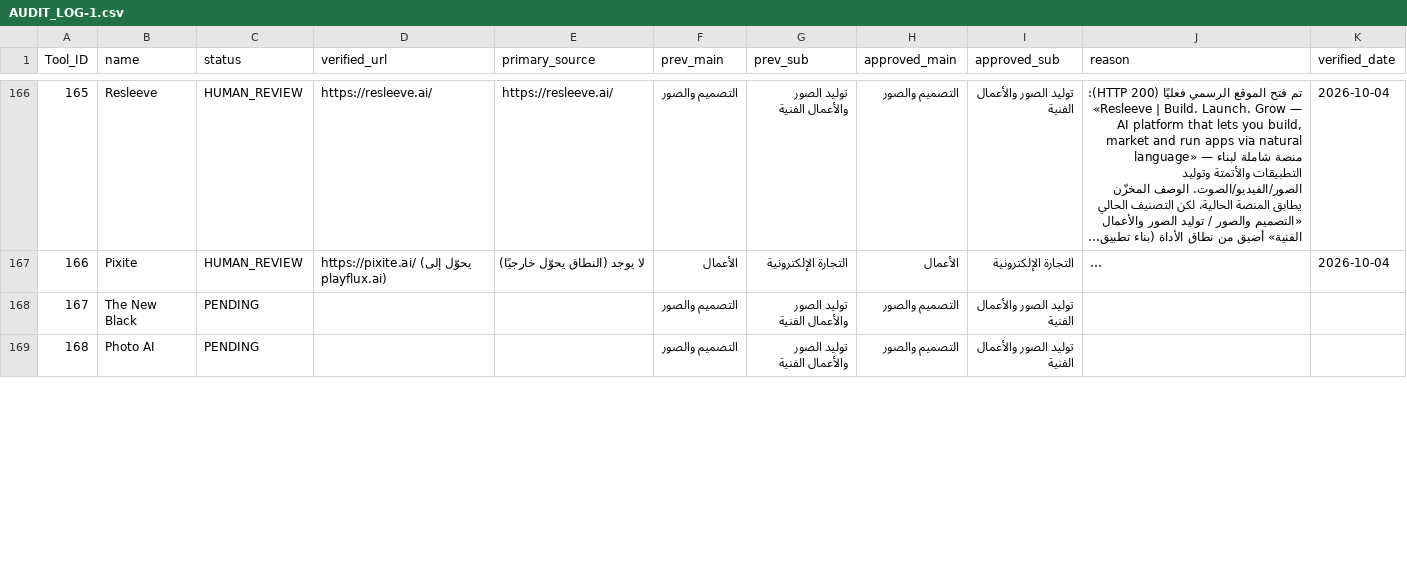
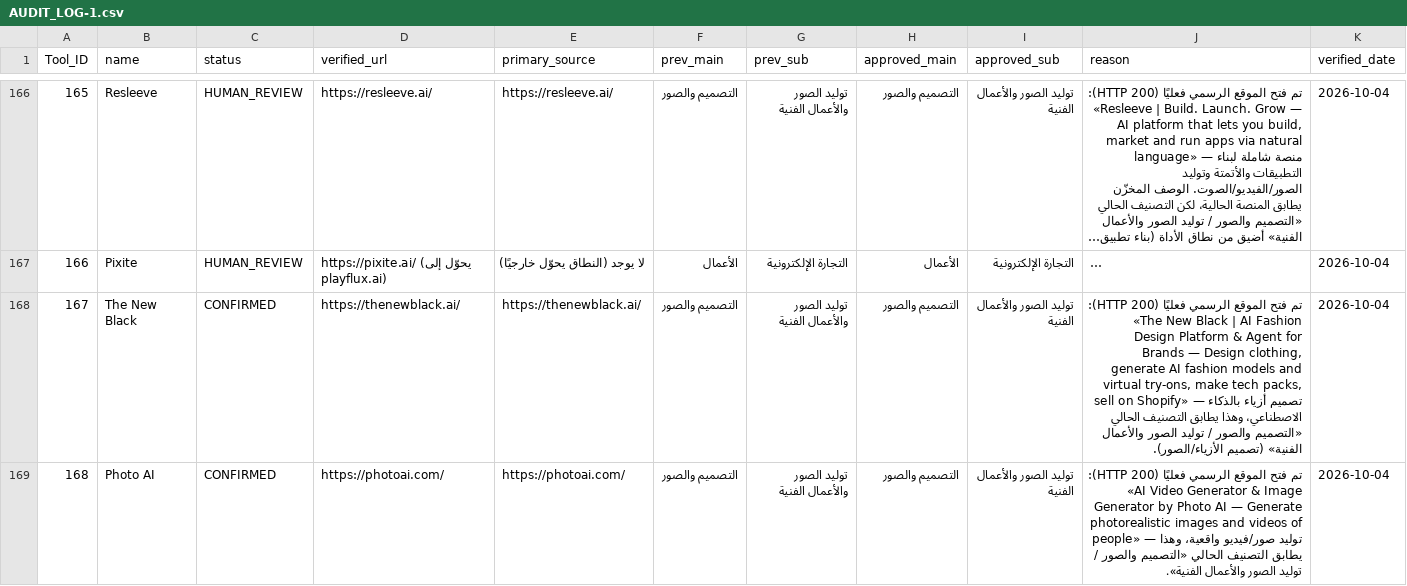
Before and after one commit to jr30rashid-coder/adasa-ai-audit1, a CSV file: AUDIT_LOG-1.csv, drawn as a sheet; only a part is shown, gaps mark what is left out; long unchanged cells end in …; the diff covers the shown part only; the diff names each change by its address in the sheet, - before the commit and + after, or states it on an @@ line.

```diff
--- a/AUDIT_LOG-1.csv
+++ b/AUDIT_LOG-1.csv
-C168:C169 (status): PENDING
+C168:C169 (status): CONFIRMED
-D168 (verified_url): (empty)
+D168 (verified_url): https://thenewblack.ai/
-E168 (primary_source): (empty)
+E168 (primary_source): https://thenewblack.ai/
-J168 (reason): (empty)
+J168 (reason): تم فتح الموقع الرسمي فعليًا (HTTP 200): «The New Black | AI Fashion Design Platform & Agent for Brands — Design clothing, generate AI fashion models and virtual try-ons, make tech packs, sell on Shopify» — تصميم أزياء بالذكاء الاصطناعي، وهذا يطابق التصنيف الحالي «التصميم والصور / توليد الصور والأعمال الفنية» (تصميم الأزياء/الصور).
-K168:K169 (verified_date): (empty)
+K168:K169 (verified_date): 2026-10-04
-D169 (verified_url): (empty)
+D169 (verified_url): https://photoai.com/
-E169 (primary_source): (empty)
+E169 (primary_source): https://photoai.com/
-J169 (reason): (empty)
+J169 (reason): تم فتح الموقع الرسمي فعليًا (HTTP 200): «AI Video Generator & Image Generator by Photo AI — Generate photorealistic images and videos of people» — توليد صور/فيديو واقعية، وهذا يطابق التصنيف الحالي «التصميم والصور / توليد الصور والأعمال الفنية».
```
Also changed, not shown: 30 edited cells elsewhere in this file.
